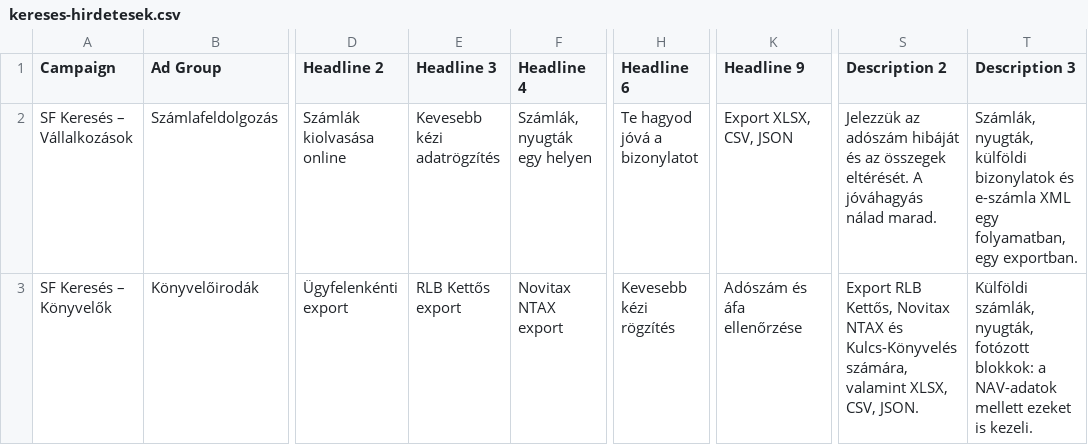
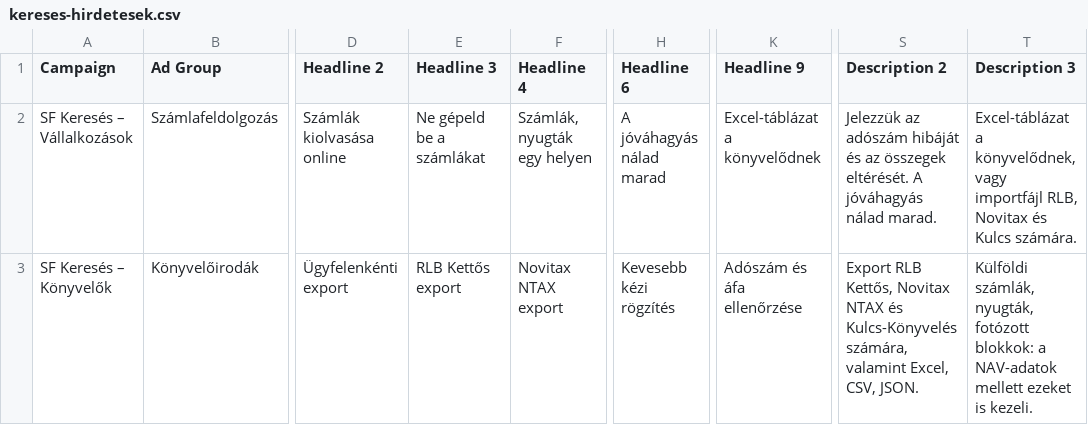
Before and after one commit to spyker55/SzamlaFolyo2, a CSV file: marketing/hirdetes/google/kereses-hirdetesek.csv, drawn as a sheet; only a part is shown, gaps mark what is left out; the diff names each change by its address in the sheet, - before the commit and + after, or states it on an @@ line.

```diff
--- a/marketing/hirdetes/google/kereses-hirdetesek.csv
+++ b/marketing/hirdetes/google/kereses-hirdetesek.csv
-E2 (Headline 3): Kevesebb kézi adatrögzítés
+E2 (Headline 3): Ne gépeld be a számlákat
-H2 (Headline 6): Te hagyod jóvá a bizonylatot
+H2 (Headline 6): A jóváhagyás nálad marad
-K2 (Headline 9): Export XLSX, CSV, JSON
+K2 (Headline 9): Excel-táblázat a könyvelődnek
-T2 (Description 3): Számlák, nyugták, külföldi bizonylatok és e-számla XML egy folyamatban, egy exportban.
+T2 (Description 3): Excel-táblázat a könyvelődnek, vagy importfájl RLB, Novitax és Kulcs számára.
-S3 (Description 2): …számára, valamint XLSX, CSV, JSON.
+S3 (Description 2): …számára, valamint Excel, CSV, JSON.
```
Also changed, not shown: 42 other files.
